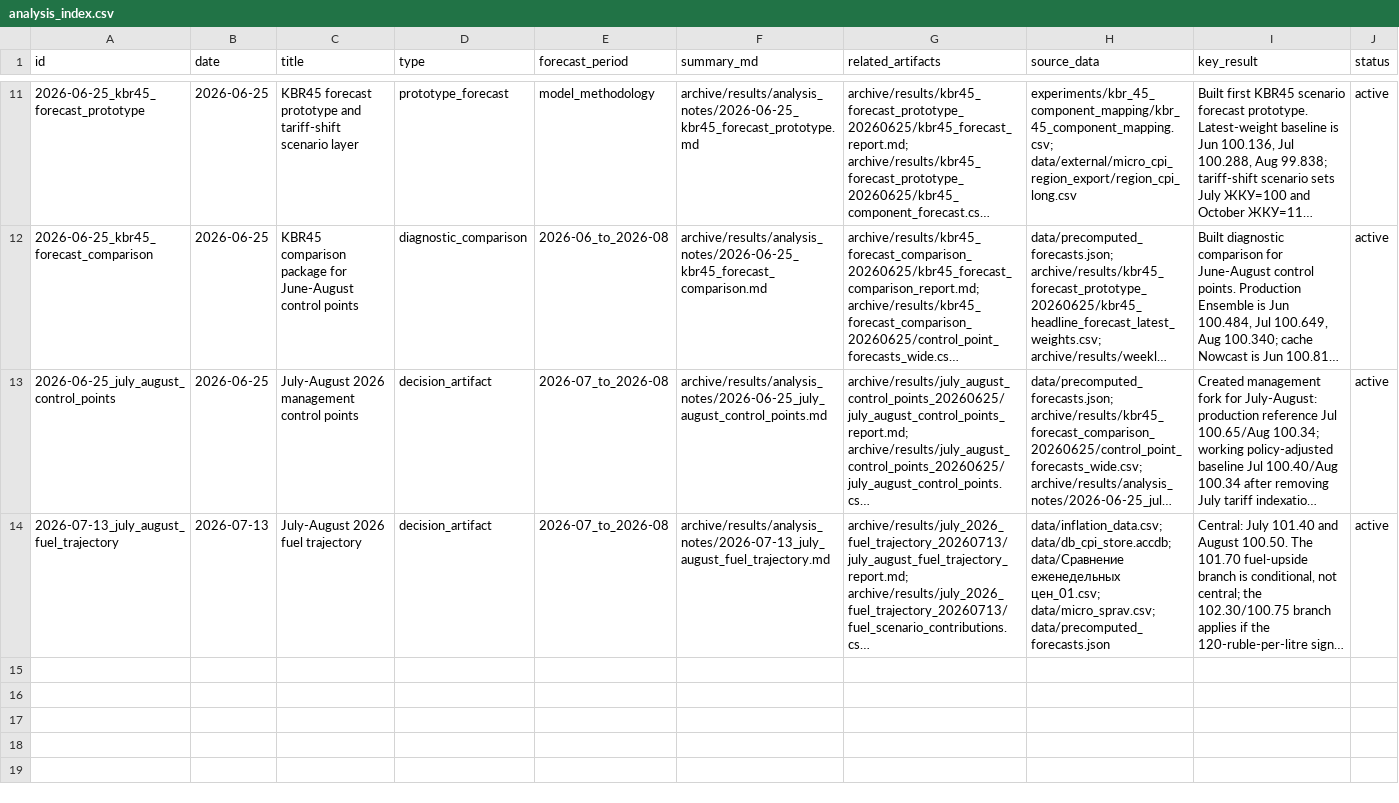
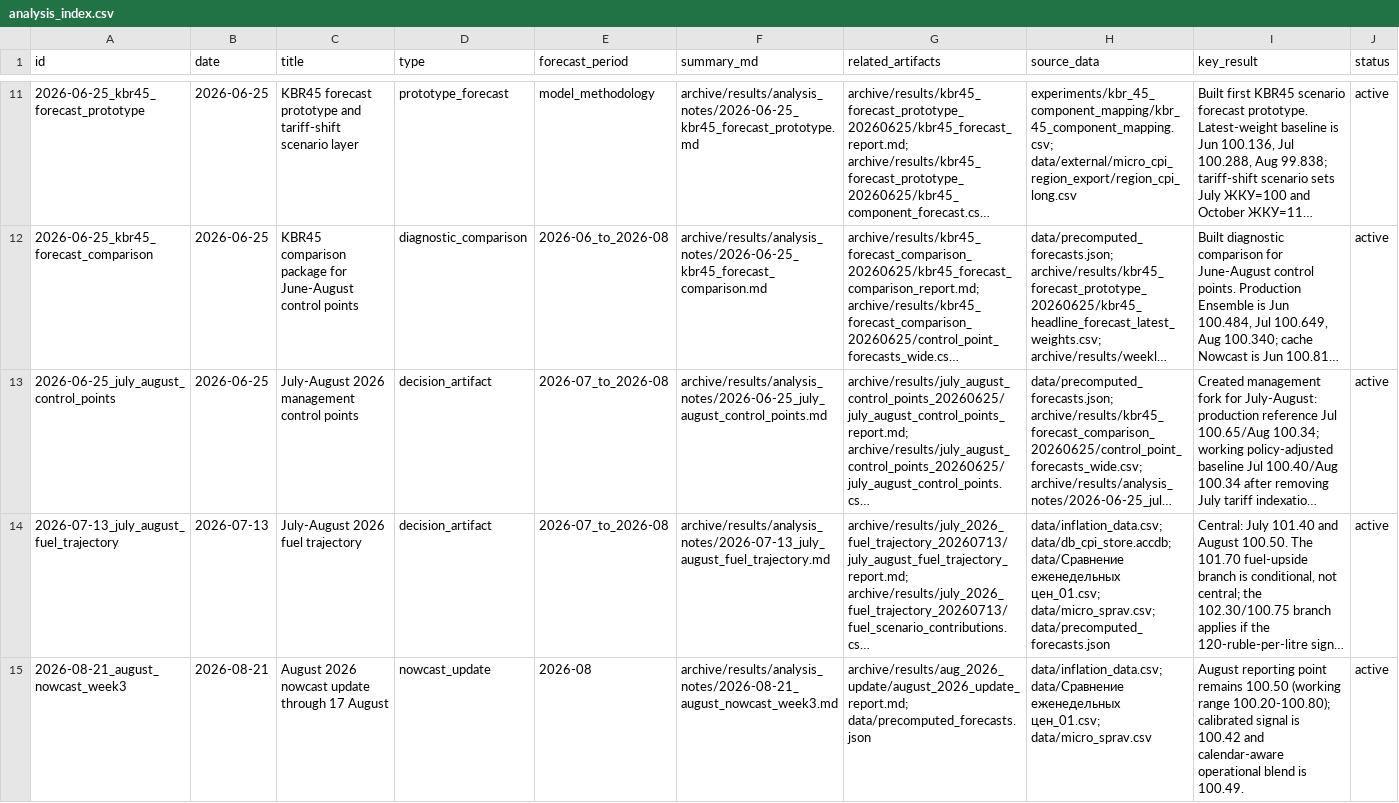
Before and after one commit to valalav/opus_forecast, a CSV file: archive/results/analysis_notes/analysis_index.csv, drawn as a sheet; only a part is shown, gaps mark what is left out; long unchanged cells end in …; the diff names each change by its address in the sheet, - before the commit and + after, or states it on an @@ line.

Commit message:
Update August nowcast through 17 August

```diff
--- a/archive/results/analysis_notes/analysis_index.csv
+++ b/archive/results/analysis_notes/analysis_index.csv
+row 15: 2026-08-21_august_nowcast_week3 | 2026-08-21 | August 2026 nowcast update through 17 August | nowcast_update | 2026-08 | archive/results/analysis_notes/2026-08-21_august_nowcast_week3.md | archive/results/aug_2026_update/august_2026_update_report.md; data/precomputed_forecasts.json | data/inflation_data.csv; data/Сравнение еженедельных цен_01.csv; data/micro_sprav.csv | August reporting point remains 100.50 (working range 100.20-100.80); calibrated signal is 100.42 and calendar-aware operational blend is 100.49. | active
```
Also changed, not shown: 10 other files.
